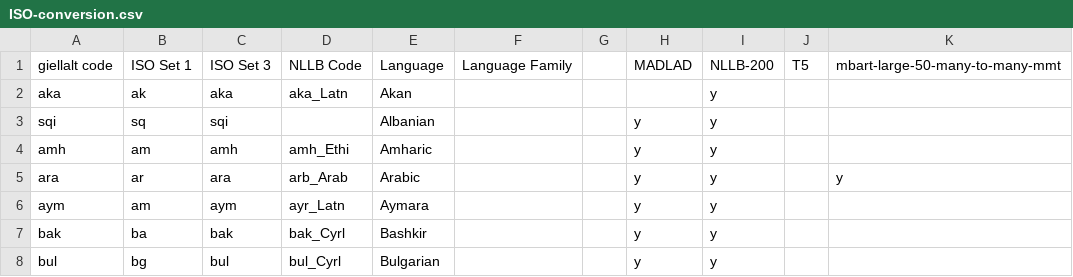
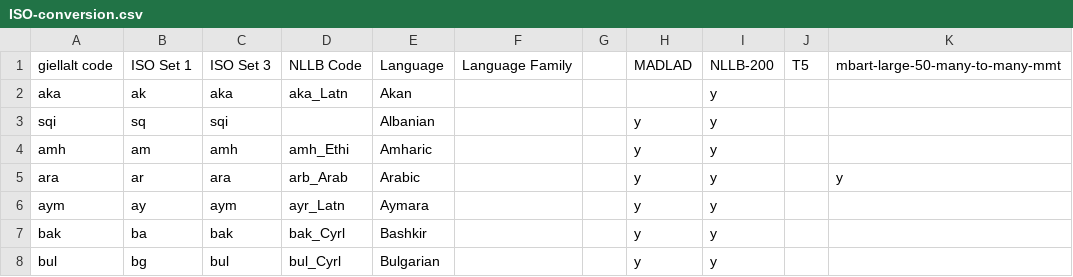
Before and after one commit to nicholasuva/fst-lr, a CSV file: ISO-conversion.csv, drawn as a sheet; only a part is shown.

```diff
--- a/ISO-conversion.csv
+++ b/ISO-conversion.csv
@@ -5,3 +5,3 @@ amh,am,amh,amh_Ethi,Amharic,,,y,y,,
 ara,ar,ara,arb_Arab,Arabic,,,y,y,,y
-aym,am,aym,ayr_Latn,Aymara,,,y,y,,
+aym,ay,aym,ayr_Latn,Aymara,,,y,y,,
 bak,ba,bak,bak_Cyrl,Bashkir,,,y,y,,
```
Also changed, not shown: 2 other files.
